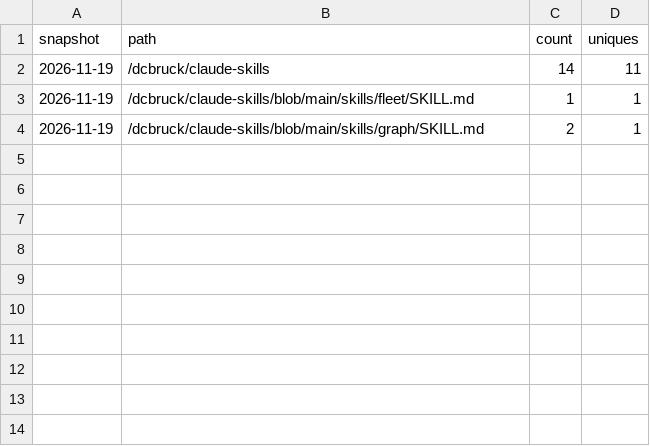
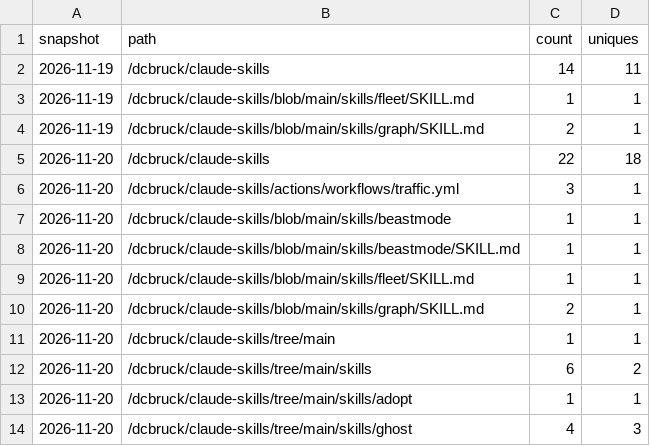
Before and after one commit to dcbruck/claude-skills, a CSV file: paths.csv, drawn as a sheet.

```diff
--- a/paths.csv
+++ b/paths.csv
@@ -4 +4,11 @@ snapshot,path,count,uniques
 2026-11-19,/dcbruck/claude-skills/blob/main/skills/graph/SKILL.md,2,1
+2026-11-20,/dcbruck/claude-skills,22,18
+2026-11-20,/dcbruck/claude-skills/actions/workflows/traffic.yml,3,1
+2026-11-20,/dcbruck/claude-skills/blob/main/skills/beastmode,1,1
+2026-11-20,/dcbruck/claude-skills/blob/main/skills/beastmode/SKILL.md,1,1
+2026-11-20,/dcbruck/claude-skills/blob/main/skills/fleet/SKILL.md,1,1
+2026-11-20,/dcbruck/claude-skills/blob/main/skills/graph/SKILL.md,2,1
+2026-11-20,/dcbruck/claude-skills/tree/main,1,1
+2026-11-20,/dcbruck/claude-skills/tree/main/skills,6,2
+2026-11-20,/dcbruck/claude-skills/tree/main/skills/adopt,1,1
+2026-11-20,/dcbruck/claude-skills/tree/main/skills/ghost,4,3
```
Also changed, not shown: clones.csv, downloads.csv, 3 other files.
